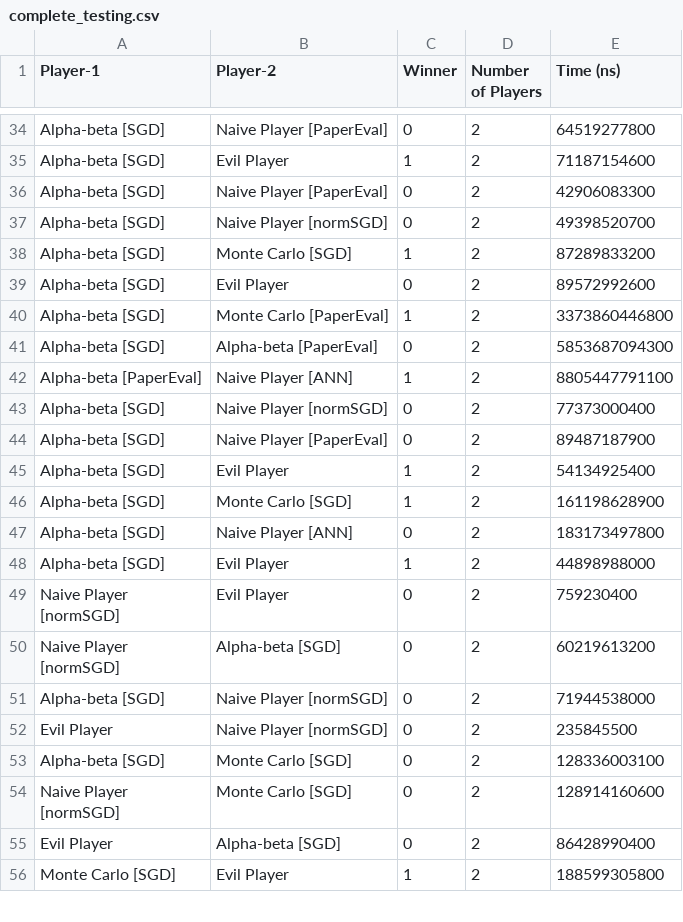
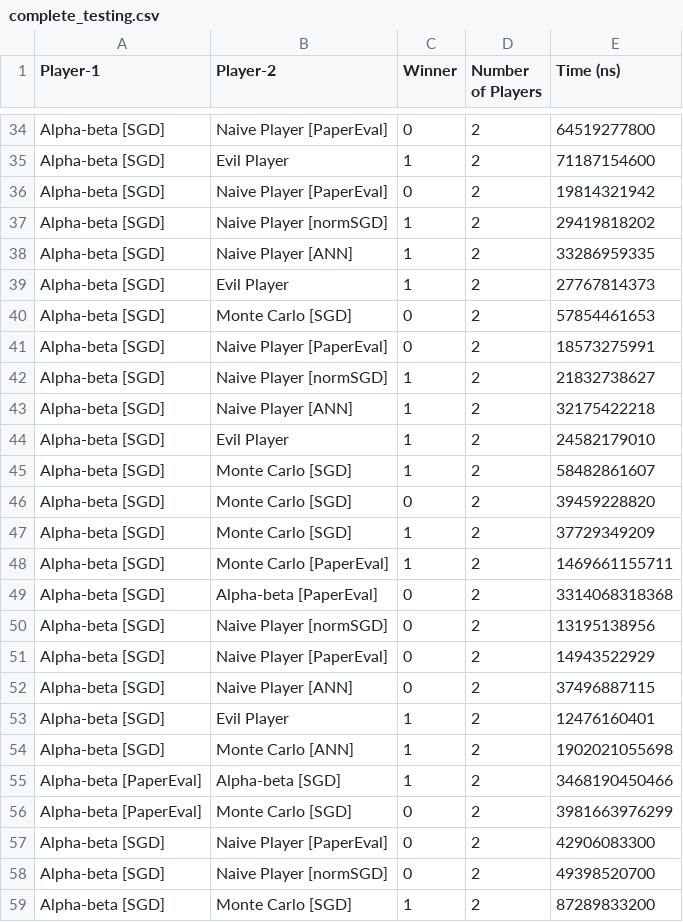
Before and after one commit to Pascalos99/Risky-Game-Development, a CSV file: assets/testing_data/complete_testing.csv, drawn as a sheet; only a part is shown, gaps mark what is left out; the shorter side is filled out with more unchanged rows; the diff covers the shown part only; the diff names each change by its address in the sheet, - before the commit and + after, or states it on an @@ line.

Commit message:
Test Results

```diff
--- a/assets/testing_data/complete_testing.csv
+++ b/assets/testing_data/complete_testing.csv
+row 36: Alpha-beta [SGD] | Naive Player [PaperEval] | 0 | 2 | 19814321942
+row 37: Alpha-beta [SGD] | Naive Player [normSGD] | 1 | 2 | 29419818202
+row 38: Alpha-beta [SGD] | Naive Player [ANN] | 1 | 2 | 33286959335
+row 39: Alpha-beta [SGD] | Evil Player | 1 | 2 | 27767814373
+row 40: Alpha-beta [SGD] | Monte Carlo [SGD] | 0 | 2 | 57854461653
+row 41: Alpha-beta [SGD] | Naive Player [PaperEval] | 0 | 2 | 18573275991
+row 42: Alpha-beta [SGD] | Naive Player [normSGD] | 1 | 2 | 21832738627
+row 43: Alpha-beta [SGD] | Naive Player [ANN] | 1 | 2 | 32175422218
+row 44: Alpha-beta [SGD] | Evil Player | 1 | 2 | 24582179010
+row 45: Alpha-beta [SGD] | Monte Carlo [SGD] | 1 | 2 | 58482861607
+row 46: Alpha-beta [SGD] | Monte Carlo [SGD] | 0 | 2 | 39459228820
+row 47: Alpha-beta [SGD] | Monte Carlo [SGD] | 1 | 2 | 37729349209
+row 48: Alpha-beta [SGD] | Monte Carlo [PaperEval] | 1 | 2 | 1469661155711
+row 49: Alpha-beta [SGD] | Alpha-beta [PaperEval] | 0 | 2 | 3314068318368
+row 50: Alpha-beta [SGD] | Naive Player [normSGD] | 0 | 2 | 13195138956
+row 51: Alpha-beta [SGD] | Naive Player [PaperEval] | 0 | 2 | 14943522929
+row 52: Alpha-beta [SGD] | Naive Player [ANN] | 0 | 2 | 37496887115
+row 53: Alpha-beta [SGD] | Evil Player | 1 | 2 | 12476160401
+row 54: Alpha-beta [SGD] | Monte Carlo [ANN] | 1 | 2 | 1902021055698
+row 55: Alpha-beta [PaperEval] | Alpha-beta [SGD] | 1 | 2 | 3468190450466
+row 56: Alpha-beta [PaperEval] | Monte Carlo [SGD] | 0 | 2 | 3981663976299
```
Also changed, not shown: 5 added rows elsewhere in this file.
